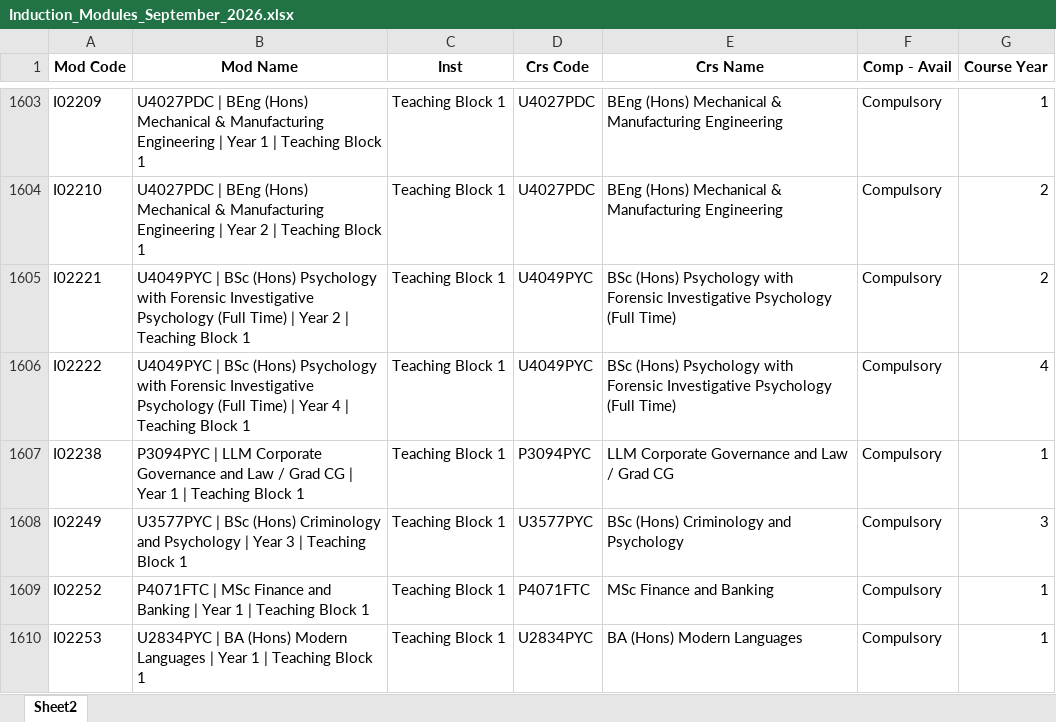
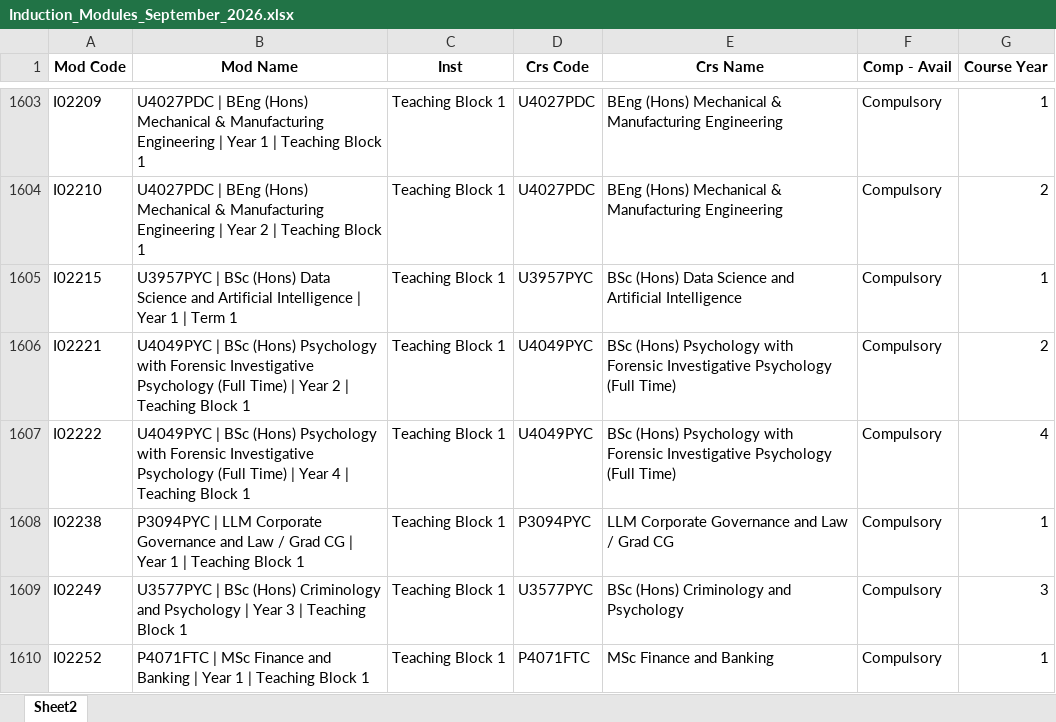
Before and after one commit to University-of-Portsmouth-Web-Team/MYPORT-Induction_Solutions-KB, an Excel workbook: data/Induction_Modules_September_2026.xlsx, sheet Sheet2, drawn as a sheet; only a part is shown, gaps mark what is left out; the shorter side is filled out with more unchanged rows; values as stored, in another font and other column widths than the file's, no borders; charts and pictures not drawn; the diff names each change by its address in the sheet, - before the commit and + after, or states it on an @@ line.

Commit message:
New data file/s

```diff
--- a/data/Induction_Modules_September_2026.xlsx (sheet Sheet2)
+++ b/data/Induction_Modules_September_2026.xlsx (sheet Sheet2)
+row 1605: I02215 | U3957PYC | BSc (Hons) Data Science and Artificial Intelligence | Year 1 | Term 1 | Teaching Block 1 | U3957PYC | BSc (Hons) Data Science and Artificial Intelligence | Compulsory | 1
```
Also changed, not shown: 2 other files.
